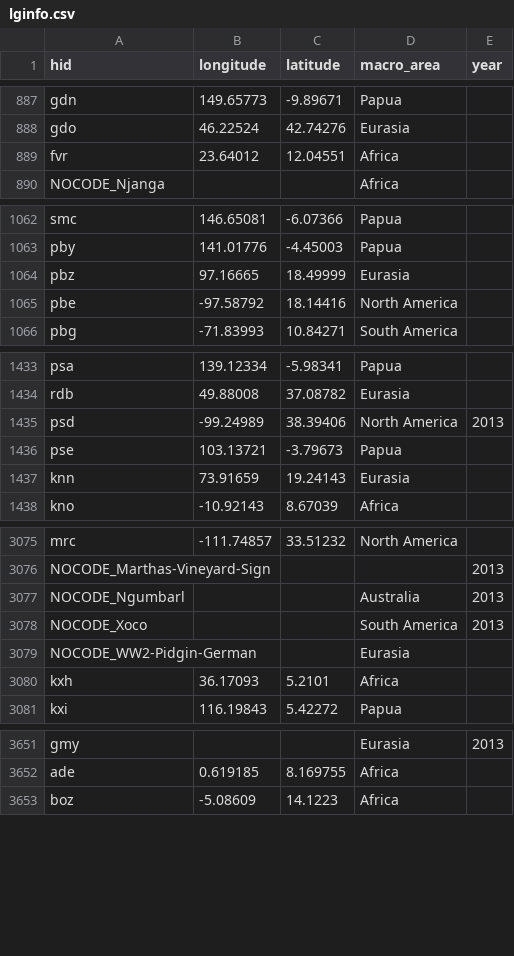
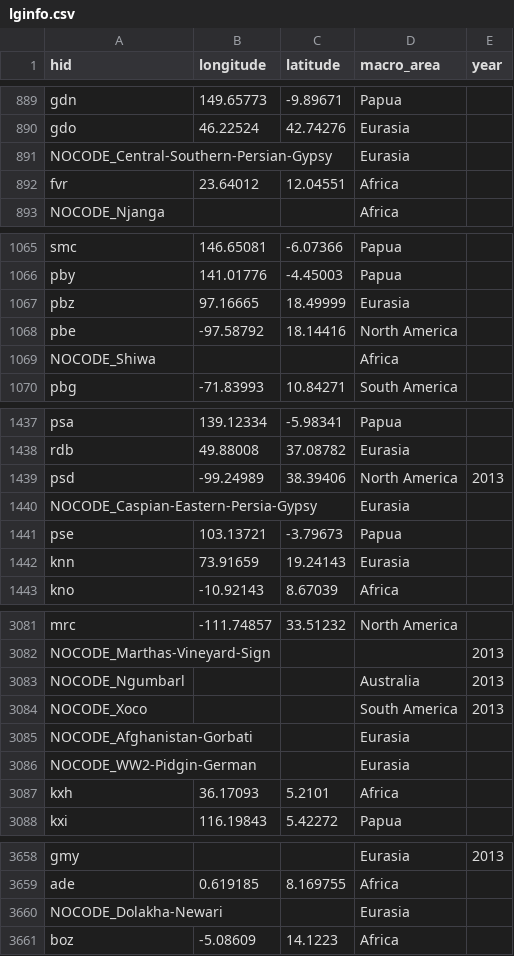
Before and after one commit to glottolog/glottolog-legacy, a CSV file: languoids/lginfo.csv, drawn as a sheet; only a part is shown, gaps mark what is left out; the diff covers the shown part only; the diff names each change by its address in the sheet, - before the commit and + after, or states it on an @@ line.

Commit message:
merged forkel_lginfo.tab changes into lginfo.csv

```diff
--- a/languoids/lginfo.csv
+++ b/languoids/lginfo.csv
+row 891: NOCODE_Central-Southern-Persian-Gypsy |  |  | Eurasia
+row 1069: NOCODE_Shiwa |  |  | Africa
+row 1440: NOCODE_Caspian-Eastern-Persia-Gypsy |  |  | Eurasia
+row 3085: NOCODE_Afghanistan-Gorbati |  |  | Eurasia
+row 3660: NOCODE_Dolakha-Newari |  |  | Eurasia
```
Also changed, not shown: 9 added rows, 1 moved row and 4 edited cells elsewhere in this file, 1 other file.
